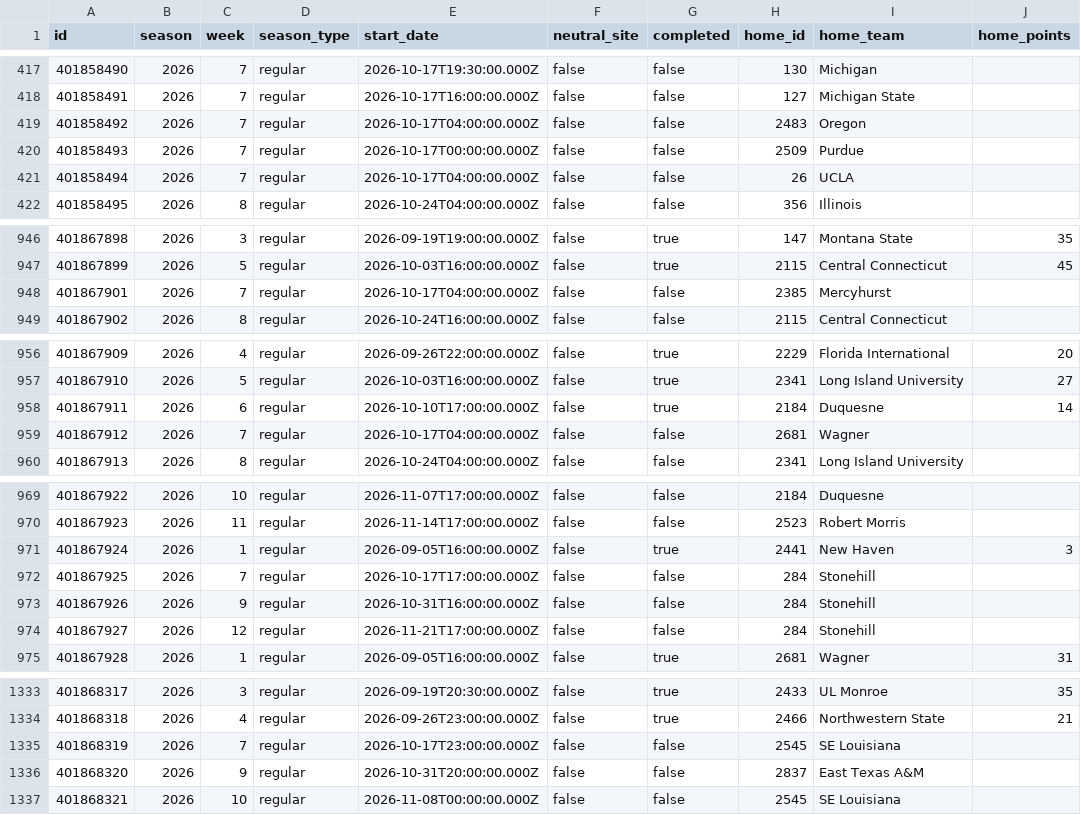
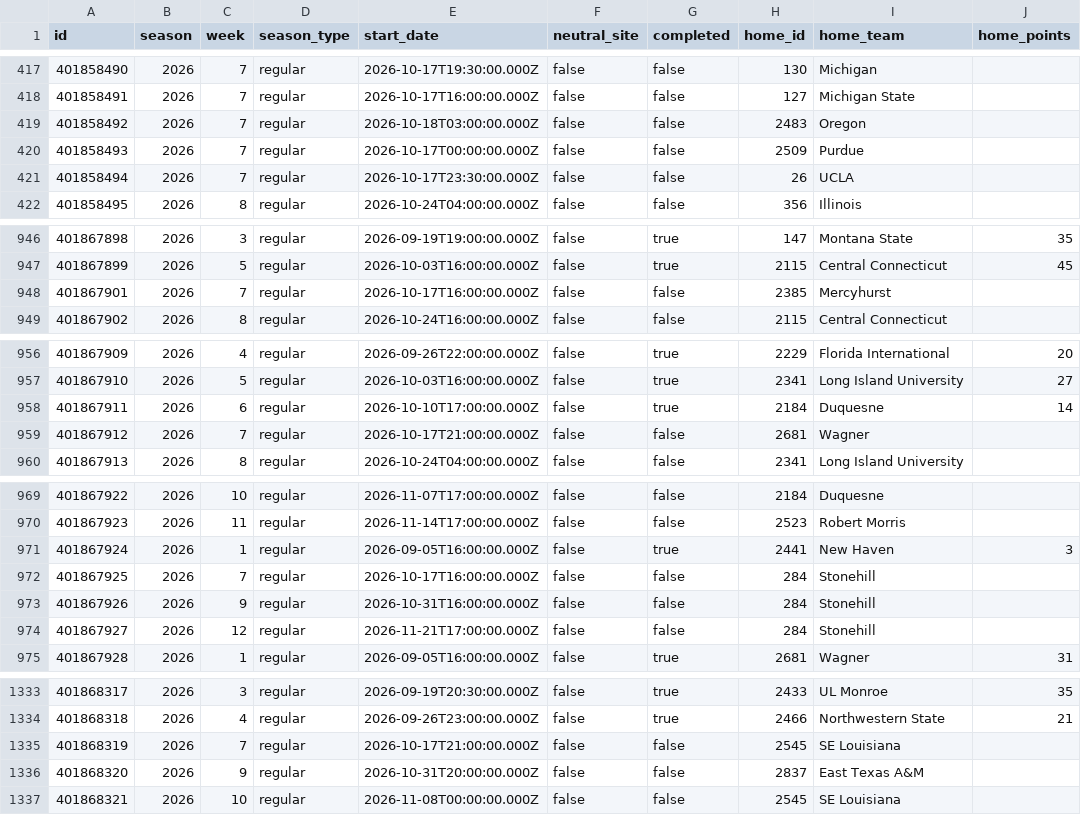
Before and after one commit to SamBennettDev/rank, a CSV file: data/seasons/2026/games.csv, drawn as a sheet; only a part is shown, gaps mark what is left out; the diff names each change by its address in the sheet, - before the commit and + after, or states it on an @@ line.

Commit message:
Update 2026 results (+6 / -6 game rows)

```diff
--- a/data/seasons/2026/games.csv
+++ b/data/seasons/2026/games.csv
-E419 (start_date): 2026-10-17T04:00:00.000Z
+E419 (start_date): 2026-10-18T03:00:00.000Z
-E421 (start_date): 2026-10-17T04:00:00.000Z
+E421 (start_date): 2026-10-17T23:30:00.000Z
-E948 (start_date): 2026-10-17T04:00:00.000Z
+E948 (start_date): 2026-10-17T16:00:00.000Z
-E959 (start_date): 2026-10-17T04:00:00.000Z
+E959 (start_date): 2026-10-17T21:00:00.000Z
-E972 (start_date): 2026-10-17T17:00:00.000Z
+E972 (start_date): 2026-10-17T16:00:00.000Z
-E1335 (start_date): 2026-10-17T23:00:00.000Z
+E1335 (start_date): 2026-10-17T21:00:00.000Z
```
Also changed, not shown: 6 other files.
